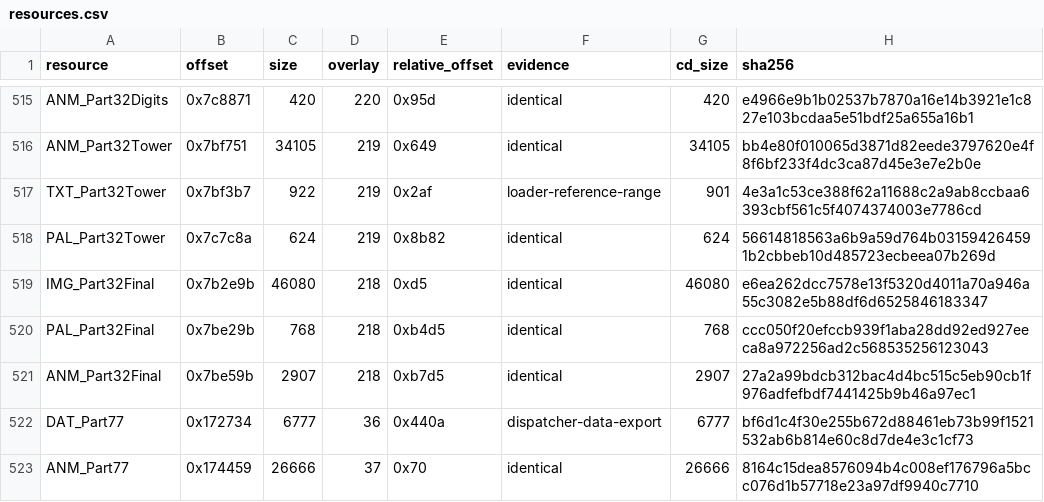
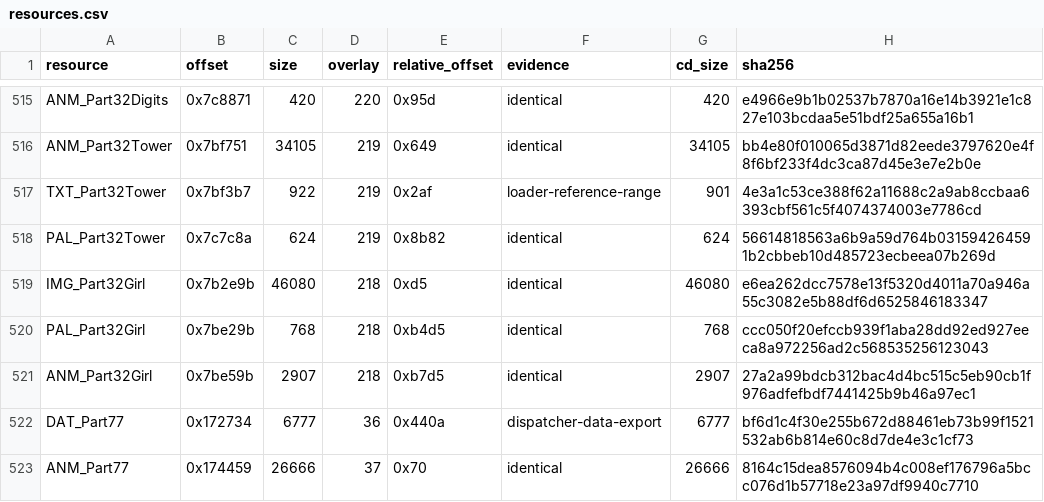
Before and after one commit to kelmer44/igor-stuff, a CSV file: floppy-research/resources.csv, drawn as a sheet; only a part is shown, gaps mark what is left out; the diff covers the shown part only.

```diff
--- a/floppy-research/resources.csv
+++ b/floppy-research/resources.csv
@@ -518,5 +518,5 @@ TXT_Part32Tower,0x7bf3b7,922,219,0x2af,loader-reference-range,901,4e3a1c53ce388f
 PAL_Part32Tower,0x7c7c8a,624,219,0x8b82,identical,624,56614818563a6b9a59d764b031594264591b2cbbeb10d485723ecbeea07b269d
-IMG_Part32Final,0x7b2e9b,46080,218,0xd5,identical,46080,e6ea262dcc7578e13f5320d4011a70a946a55c3082e5b88df6d6525846183347
-PAL_Part32Final,0x7be29b,768,218,0xb4d5,identical,768,ccc050f20efccb939f1aba28dd92ed927eeca8a972256ad2c568535256123043
-ANM_Part32Final,0x7be59b,2907,218,0xb7d5,identical,2907,27a2a99bdcb312bac4d4bc515c5eb90cb1f976adfefbdf7441425b9b46a97ec1
+IMG_Part32Girl,0x7b2e9b,46080,218,0xd5,identical,46080,e6ea262dcc7578e13f5320d4011a70a946a55c3082e5b88df6d6525846183347
+PAL_Part32Girl,0x7be29b,768,218,0xb4d5,identical,768,ccc050f20efccb939f1aba28dd92ed927eeca8a972256ad2c568535256123043
+ANM_Part32Girl,0x7be59b,2907,218,0xb7d5,identical,2907,27a2a99bdcb312bac4d4bc515c5eb90cb1f976adfefbdf7441425b9b46a97ec1
 DAT_Part77,0x172734,6777,36,0x440a,dispatcher-data-export,6777,bf6d1c4f30e255b672d88461eb73b99f1521532ab6b814e60c8d7de4e3c1cf73
```
Also changed, not shown: 19 edited cells elsewhere in this file, 9 other files.
